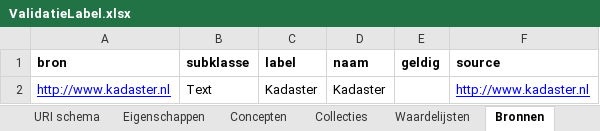
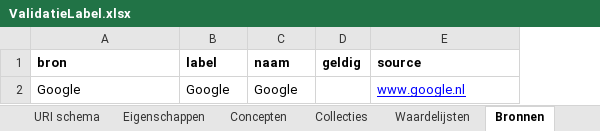
Before and after one commit to bp4mc2/bp4mc2, an Excel workbook: catalogusdata/Kenniskluis/Regressietest/xls/ValidatieLabel.xlsx, sheet Bronnen, drawn as a sheet; values as stored, in another font and other column widths than the file's, no borders; removed rows and columns are numbered as before the commit, all else as after; the diff names each change by its address in the sheet, - before the commit and + after, or states it on an @@ line.

Commit message:
nieuwe versie excel-bestand, bron wordt nu meegegeven

```diff
--- a/catalogusdata/Kenniskluis/Regressietest/xls/ValidatieLabel.xlsx (sheet Bronnen)
+++ b/catalogusdata/Kenniskluis/Regressietest/xls/ValidatieLabel.xlsx (sheet Bronnen)
-column B (subklasse), empty
-row 2: http://www.kadaster.nl | Text | Kadaster | Kadaster |  | http://www.kadaster.nl
+row 2: Google | Google | Google |  | www.google.nl
```
Also changed, not shown: sheet URI schema, sheet Concepten, catalogusdata/Kenniskluis/Regressietest/xls/Uploadcontrole.xlsx, catalogusdata/Kenniskluis/Regressietest/xls/ValidatiePrefLabel.xlsx, 1 other file.
